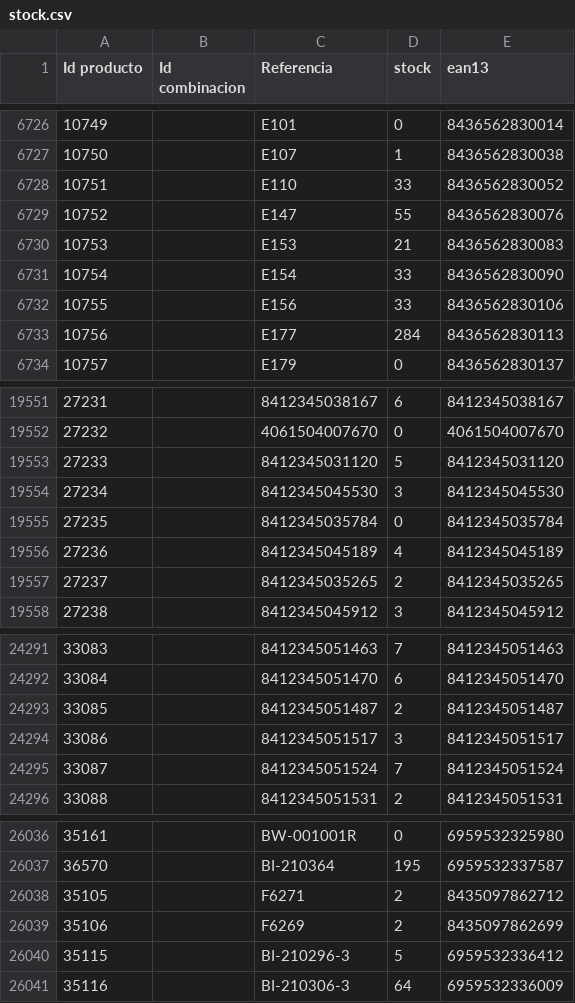
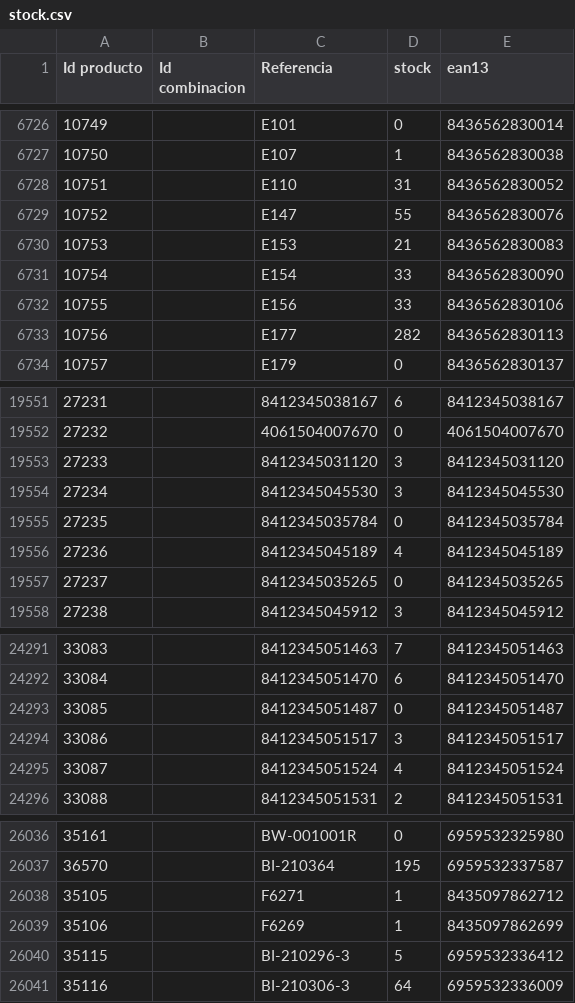
Before and after one commit to enlisa/meerotik-lovecherry-feeds., a CSV file: public/feeds/stock.csv, drawn as a sheet; only a part is shown, gaps mark what is left out; the diff covers the shown part only.

```diff
--- a/public/feeds/stock.csv
+++ b/public/feeds/stock.csv
@@ -6727,3 +6727,3 @@
 10750,,E107,1,8436562830038
-10751,,E110,33,8436562830052
+10751,,E110,31,8436562830052
 10752,,E147,55,8436562830076
@@ -6732,3 +6732,3 @@
 10755,,E156,33,8436562830106
-10756,,E177,284,8436562830113
+10756,,E177,282,8436562830113
 10757,,E179,0,8436562830137
@@ -19552,3 +19552,3 @@
 27232,,4061504007670,0,4061504007670
-27233,,8412345031120,5,8412345031120
+27233,,8412345031120,3,8412345031120
 27234,,8412345045530,3,8412345045530
@@ -19556,3 +19556,3 @@
 27236,,8412345045189,4,8412345045189
-27237,,8412345035265,2,8412345035265
+27237,,8412345035265,0,8412345035265
 27238,,8412345045912,3,8412345045912
@@ -24292,5 +24292,5 @@
 33084,,8412345051470,6,8412345051470
-33085,,8412345051487,2,8412345051487
+33085,,8412345051487,0,8412345051487
 33086,,8412345051517,3,8412345051517
-33087,,8412345051524,7,8412345051524
+33087,,8412345051524,4,8412345051524
 33088,,8412345051531,2,8412345051531
@@ -26037,4 +26037,4 @@
 36570,,BI-210364,195,6959532337587
-35105,,F6271,2,8435097862712
-35106,,F6269,2,8435097862699
+35105,,F6271,1,8435097862712
+35106,,F6269,1,8435097862699
 35115,,BI-210296-3,5,6959532336412
```
Also changed, not shown: 45 edited cells elsewhere in this file, public/debug/stock_raw_head.csv, 1 other file.
